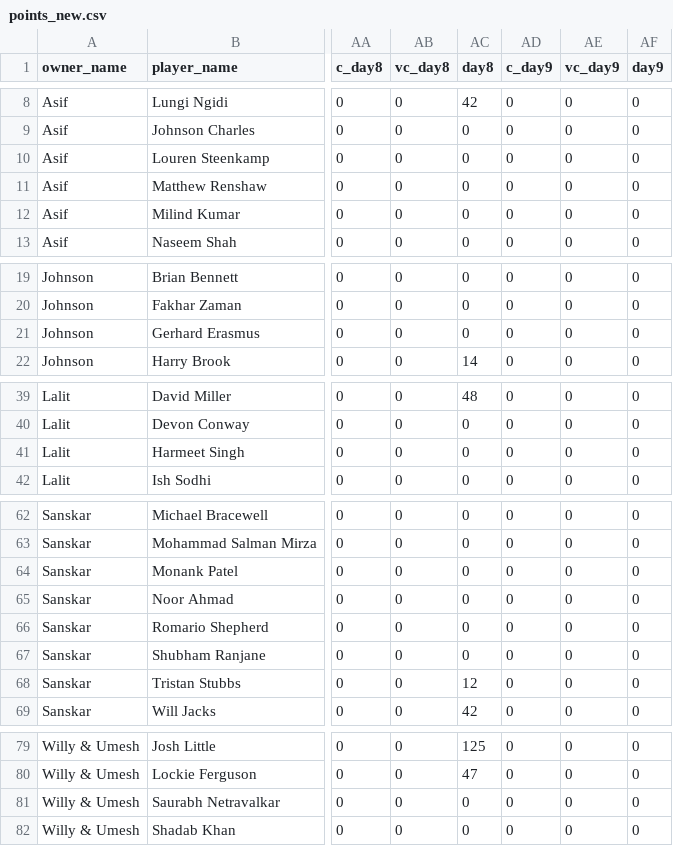
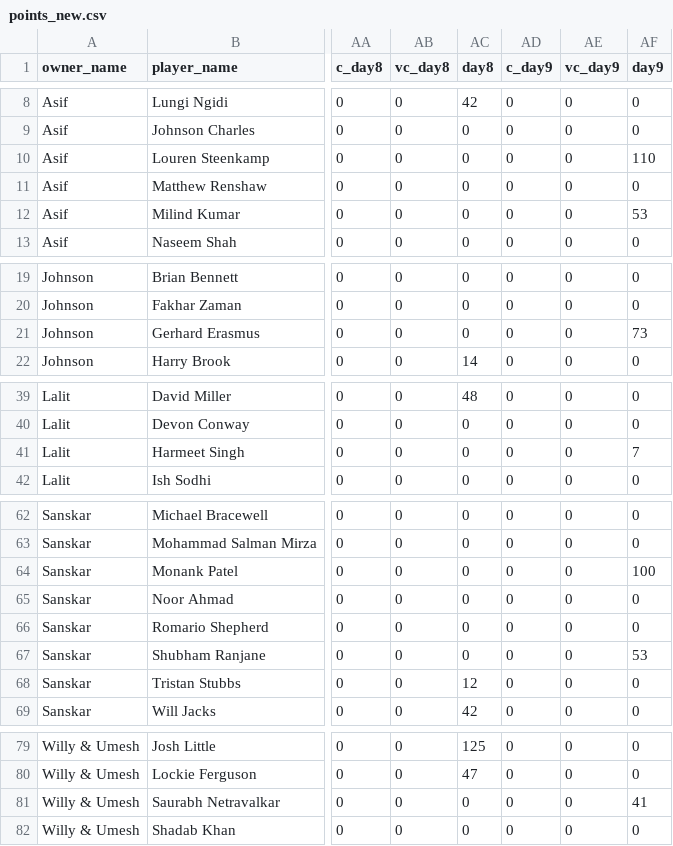
Before and after one commit to AsifCodeBank123/t20_points_dashboard, a CSV file: data/points_new.csv, drawn as a sheet; only a part is shown, gaps mark what is left out; the diff covers the shown part only; the diff names each change by its address in the sheet, - before the commit and + after, or states it on an @@ line.

Commit message:
nam vs usa points updated

```diff
--- a/data/points_new.csv
+++ b/data/points_new.csv
-AF10 (day9): 0
+AF10 (day9): 110
-AF12 (day9): 0
+AF12 (day9): 53
-AF21 (day9): 0
+AF21 (day9): 73
-AF41 (day9): 0
+AF41 (day9): 7
-AF64 (day9): 0
+AF64 (day9): 100
-AF67 (day9): 0
+AF67 (day9): 53
-AF81 (day9): 0
+AF81 (day9): 41
```
Also changed, not shown: 3 edited cells elsewhere in this file.
